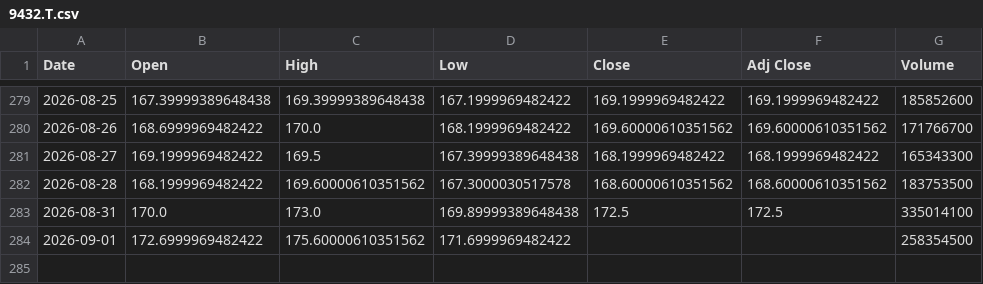
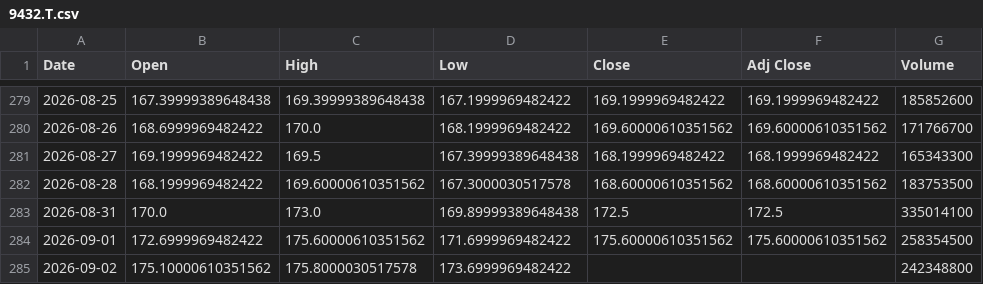
Before and after one commit to SeedFlora/idx-daily-data, a CSV file: data/9432.T.csv, drawn as a sheet; only a part is shown, gaps mark what is left out.

Commit message:
data(Japan): 2026-09-02

```diff
--- a/data/9432.T.csv
+++ b/data/9432.T.csv
@@ -283,2 +283,3 @@ Date,Open,High,Low,Close,Adj Close,Volume
 2026-08-31,170.0,173.0,169.89999389648438,172.5,172.5,335014100
-2026-09-01,172.6999969482422,175.60000610351562,171.6999969482422,,,258354500
+2026-09-01,172.6999969482422,175.60000610351562,171.6999969482422,175.60000610351562,175.60000610351562,258354500
+2026-09-02,175.10000610351562,175.8000030517578,173.6999969482422,,,242348800
```
Also changed, not shown: data/6758.T.csv, data/7203.T.csv, 4 other files.
